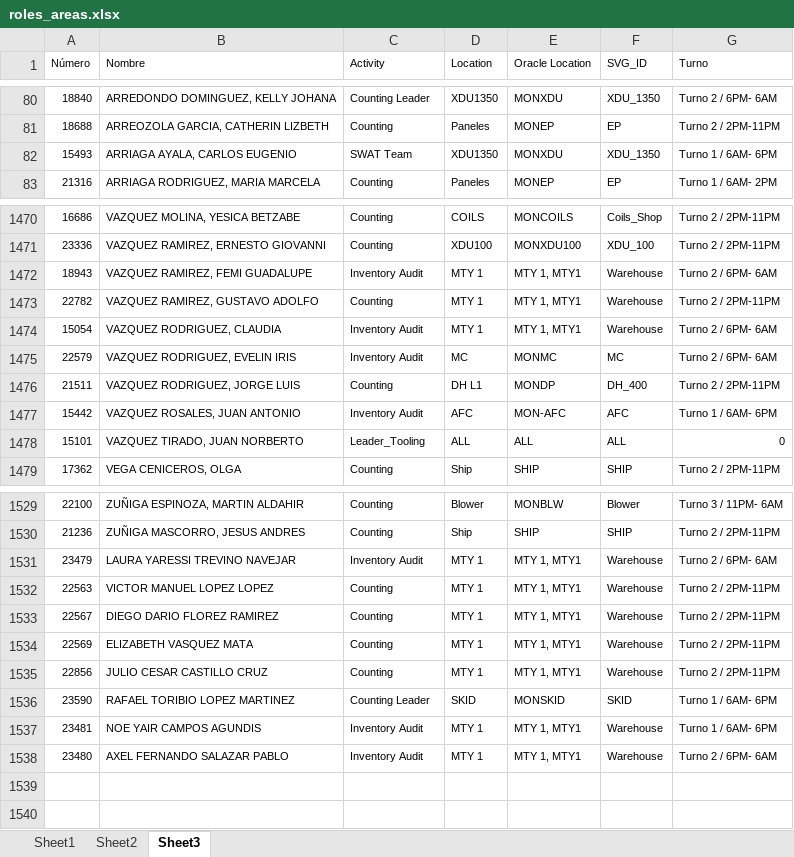
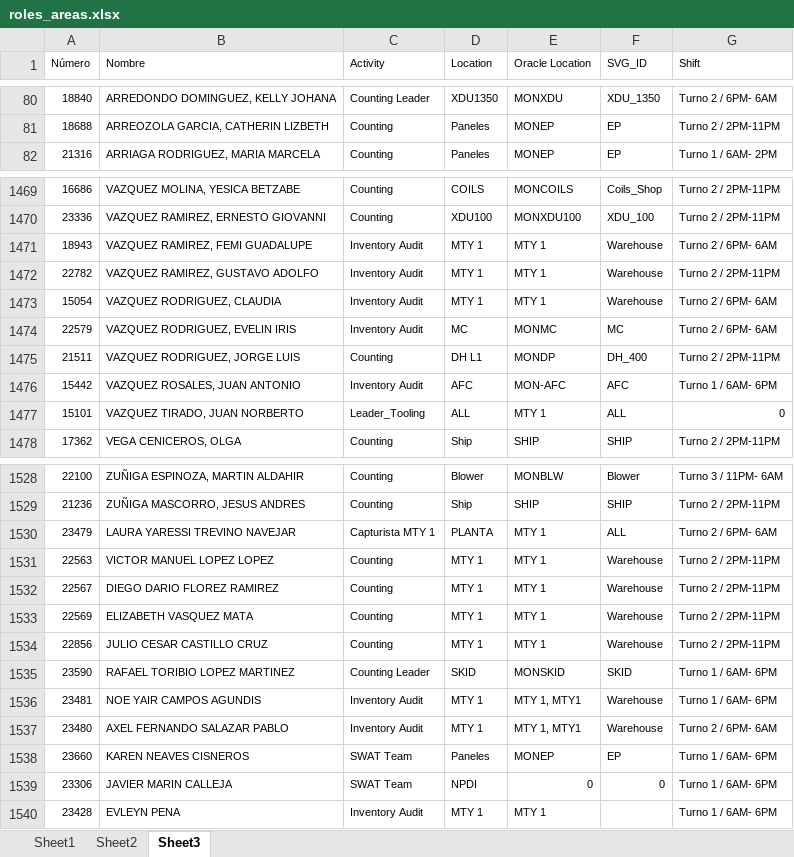
Before and after one commit to MiguelCarranza414/Mapa-Interativo, an Excel workbook: data/roles_areas.xlsx, sheet Sheet3, drawn as a sheet; only a part is shown, gaps mark what is left out; values as stored, in another font and other column widths than the file's, no borders; table styles not drawn; removed rows and columns are numbered as before the commit, all else as after; the diff covers the shown part only; the diff names each change by its address in the sheet, - before the commit and + after, or states it on an @@ line.

Commit message:
Actualización Excel

```diff
--- a/data/roles_areas.xlsx (sheet Sheet3)
+++ b/data/roles_areas.xlsx (sheet Sheet3)
-G1: Turno
+G1: Shift
-row 82: 15493 | ARRIAGA AYALA, CARLOS EUGENIO | SWAT Team | XDU1350 | MONXDU | XDU_1350 | Turno 1 / 6AM- 6PM
-E1471:E1473 (Oracle Location): MTY 1, MTY1
+E1471:E1473 (Oracle Location): MTY 1
-C1472 (Activity): Counting
+C1472 (Activity): Inventory Audit
-E1477 (Oracle Location): ALL
+E1477 (Oracle Location): MTY 1
-C1530 (Activity): Inventory Audit
+C1530 (Activity): Capturista MTY 1
-D1530 (Location): MTY 1
+D1530 (Location): PLANTA
-E1530:E1534 (Oracle Location): MTY 1, MTY1
+E1530:E1534 (Oracle Location): MTY 1
-F1530 (SVG_ID): Warehouse
+F1530 (SVG_ID): ALL
+row 1538: 23660 | KAREN NEAVES CISNEROS | SWAT Team | Paneles | MONEP | EP | Turno 1 / 6AM- 6PM
+row 1539: 23306 | JAVIER MARIN CALLEJA | SWAT Team | NPDI | 0 | 0 | Turno 1 / 6AM- 6PM
+row 1540: 23428 | EVLEYN PENA | Inventory Audit | MTY 1 | MTY 1 |  | Turno 1 / 6AM- 6PM
```
Also changed, not shown: 208 edited cells elsewhere in this sheet, sheet Sheet1, formulas that keep their value.
